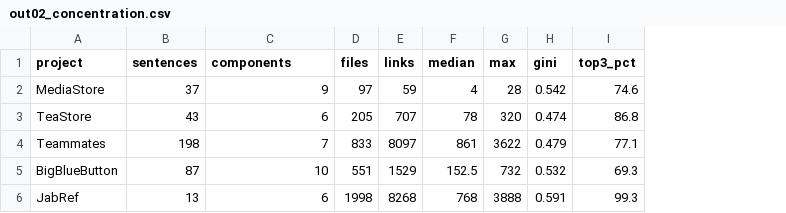
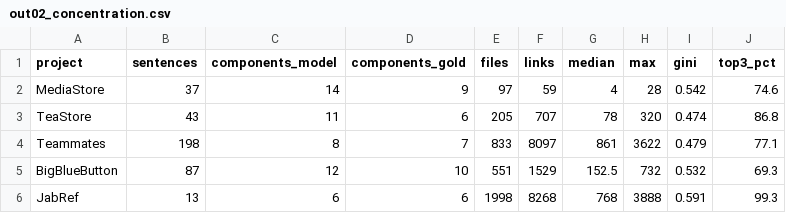
Before and after one commit to SoftHeinrich/transarc-emp, a CSV file: mini-inequality/reports/out02_concentration.csv, drawn as a sheet; addresses are those after the commit; the diff names each change by its address in the sheet, - before the commit and + after, or states it on an @@ line.

```diff
--- a/mini-inequality/reports/out02_concentration.csv
+++ b/mini-inequality/reports/out02_concentration.csv
+column C (components_model), rows 2-6: 14 | 11 | 8 | 12 | 6
-D1: components
+D1: components_gold
```
Also changed, not shown: mini-rq34/reports/rq3_validators.csv, mini-rq34/reports/rq3_variants.csv, 53 other files.
